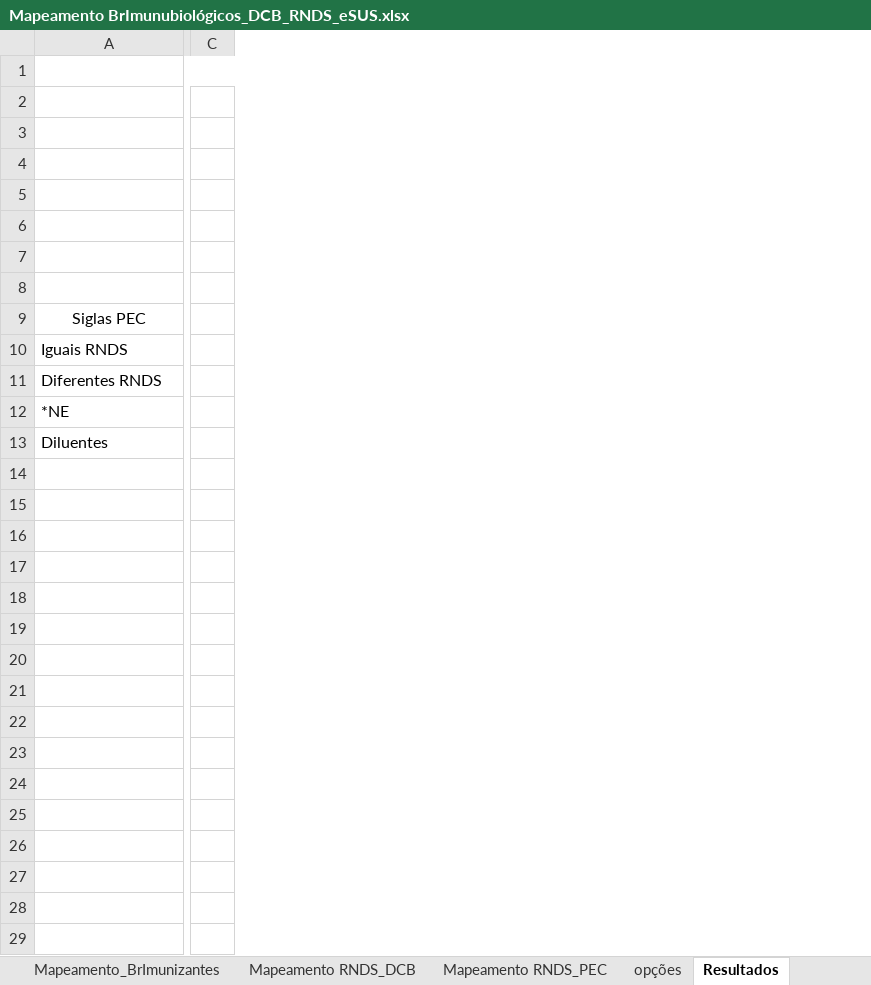
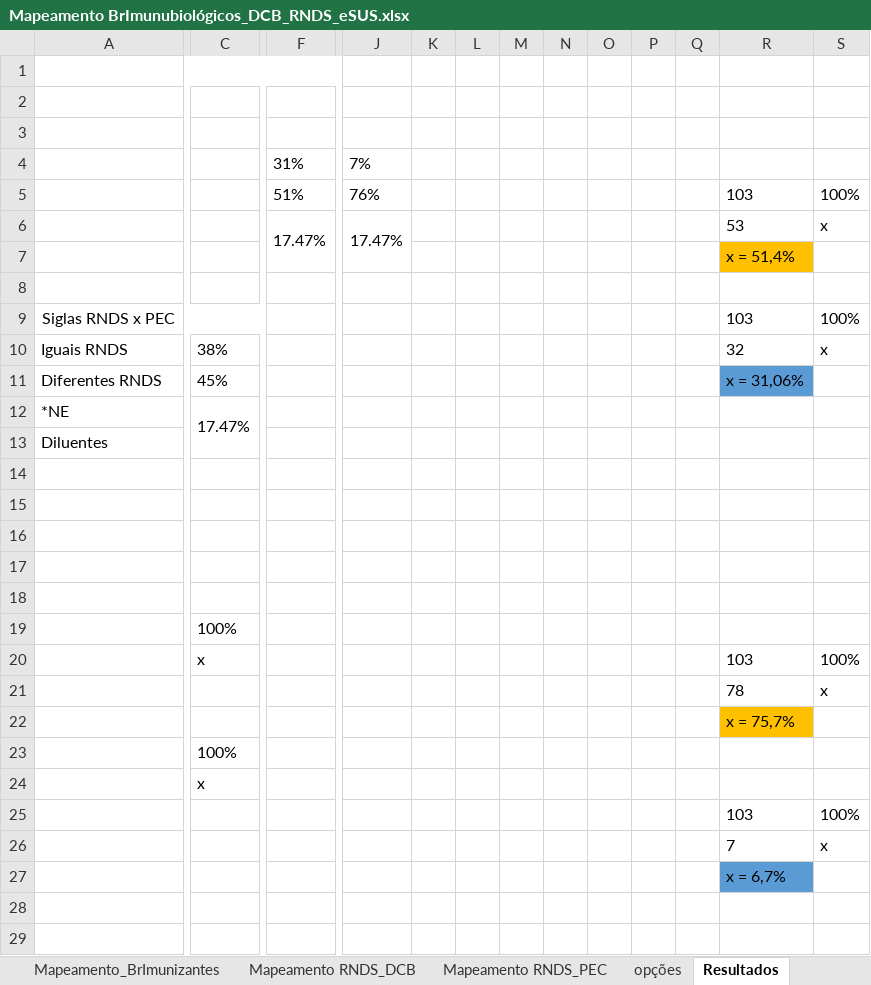
Before and after one commit to moaassis/https-git-codecommit.sa-east-1.amazonaws.com-v1-repos-ips-brasil-documentos, an Excel workbook: Entregaveis/1.RepositorioSemantico/Imunizacao/Mapeamento BRImunobiológico/Mapeamento BrImunubiológicos_DCB_RNDS_eSUS.xlsx, sheet Resultados, drawn as a sheet; only a part is shown, gaps mark what is left out; values as stored, in another font and other column widths than the file's, no borders; charts and pictures not drawn; removed rows and columns are numbered as before the commit, all else as after; rows hold the shown columns only; the diff covers the shown part only; the diff names each change by its address in the sheet, - before the commit and + after, or states it on an @@ line.

Commit message:
Update Mapeamento BrImunubiológicos_DCB_RNDS_eSUS.xlsx

```diff
--- a/Entregaveis/1.RepositorioSemantico/Imunizacao/Mapeamento BRImunobiológico/Mapeamento BrImunubiológicos_DCB_RNDS_eSUS.xlsx (sheet Resultados)
+++ b/Entregaveis/1.RepositorioSemantico/Imunizacao/Mapeamento BRImunobiológico/Mapeamento BrImunubiológicos_DCB_RNDS_eSUS.xlsx (sheet Resultados)
-column C, empty
+column C, rows 10-12: 38% | 45% | 17.47%
+column F, rows 4-6: 31% | 51% | 17.47%
+column J, rows 4-6: 7% | 76% | 17.47%
+column K, empty
+column L, empty
+column M, empty
+column N, empty
+column O, empty
+column P, empty
+column Q, empty
+column R, rows 5-11: 103 | 53 | x = 51,4% |  | 103 | 32 | x = 31,06%
+column S, rows 5-10: 100% | x |  |  | 100% | x
-row 3: (empty)
+row 3: (empty)
-A9: Siglas PEC
+A9: Siglas RNDS x PEC
+row 14: (empty)
+row 15: (empty)
+row 16: (empty)
+row 17: (empty)
+row 18: (empty)
+row 19:  | 100%
+row 20:  | x |  |  |  |  |  |  |  |  |  | 103 | 100%
+row 21:  |  |  |  |  |  |  |  |  |  |  | 78 | x
+row 22:  |  |  |  |  |  |  |  |  |  |  | x = 75,7%
+row 23:  | 100%
+row 24:  | x
+row 25:  |  |  |  |  |  |  |  |  |  |  | 103 | 100%
+row 26:  |  |  |  |  |  |  |  |  |  |  | 7 | x
+row 27:  |  |  |  |  |  |  |  |  |  |  | x = 6,7%
+row 28: (empty)
+row 29: (empty)
```
Also changed, not shown: 4 added rows elsewhere in this sheet, sheet Termos Repetidos RNDS, sheet Diluentes RNDS, charts or pictures.
